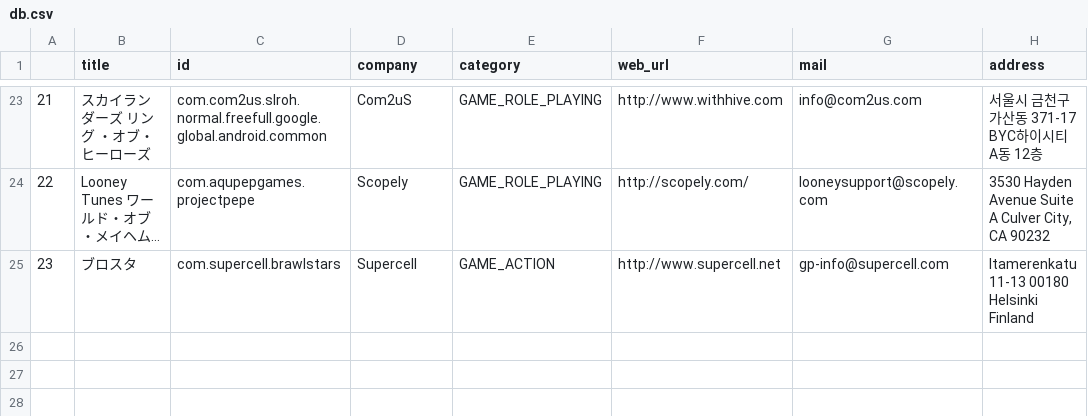
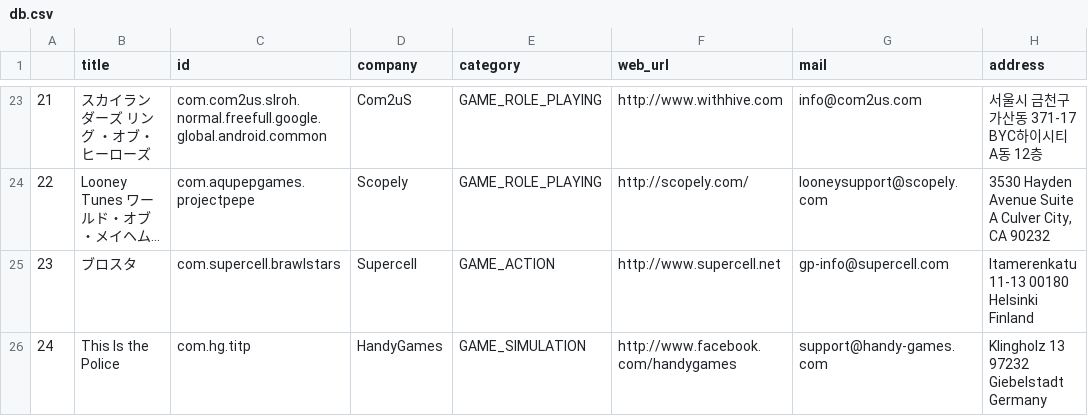
Before and after one commit to nishikawwwa/pre-registration_collection, a CSV file: db.csv, drawn as a sheet; only a part is shown, gaps mark what is left out; long unchanged cells end in ….

Commit message:
mod db.csv

```diff
--- a/db.csv
+++ b/db.csv
@@ -25 +25,2 @@
 23,ブロスタ,com.supercell.brawlstars,Supercell,GAME_ACTION,http://www.supercell.net,gp-info@supercell.com,Itamerenkatu 11-13 00180 Helsinki Finland
+24,This Is the Police,com.hg.titp,HandyGames,GAME_SIMULATION,http://www.facebook.com/handygames,support@handy-games.com,Klingholz 13 97232 Giebelstadt Germany
```
